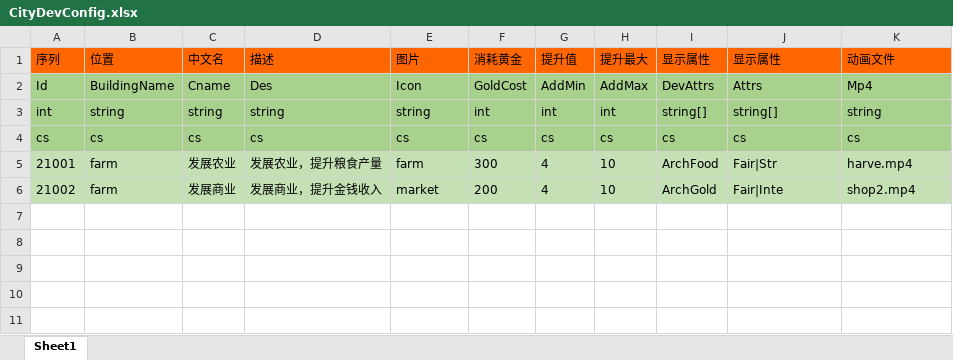
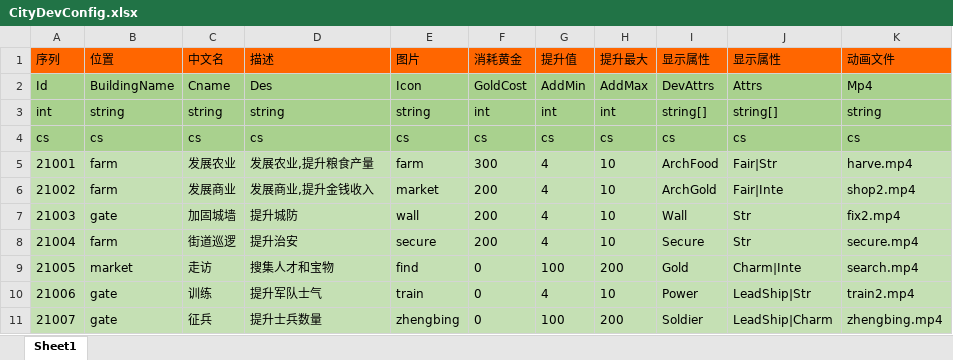
Before and after one commit to realeternia/SanKingdom, an Excel workbook: Design/config/CityDevConfig.xlsx, sheet Sheet1, drawn as a sheet; values as stored, in another font and other column widths than the file's, no borders; the diff names each change by its address in the sheet, - before the commit and + after, or states it on an @@ line.

```diff
--- a/Design/config/CityDevConfig.xlsx (sheet Sheet1)
+++ b/Design/config/CityDevConfig.xlsx (sheet Sheet1)
-D5 (描述): 发展农业，提升粮食产量
+D5 (描述): 发展农业,提升粮食产量
-D6 (描述): 发展商业，提升金钱收入
+D6 (描述): 发展商业,提升金钱收入
+row 7: 21003 | gate | 加固城墙 | 提升城防 | wall | 200 | 4 | 10 | Wall | Str | fix2.mp4
+row 8: 21004 | farm | 街道巡逻 | 提升治安 | secure | 200 | 4 | 10 | Secure | Str | secure.mp4
+row 9: 21005 | market | 走访 | 搜集人才和宝物 | find | 0 | 100 | 200 | Gold | Charm|Inte | search.mp4
+row 10: 21006 | gate | 训练 | 提升军队士气 | train | 0 | 4 | 10 | Power | LeadShip|Str | train2.mp4
+row 11: 21007 | gate | 征兵 | 提升士兵数量 | zhengbing | 0 | 100 | 200 | Soldier | LeadShip|Charm | zhengbing.mp4
```
Also changed, not shown: Design/config/CityBuildingConfig.xlsx, Design/config/ForceConfig.xlsx, 28 other files.
